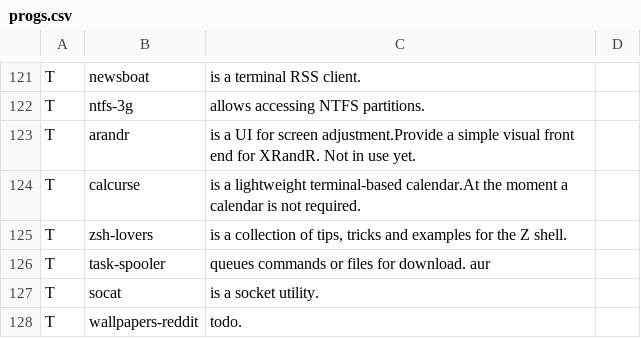
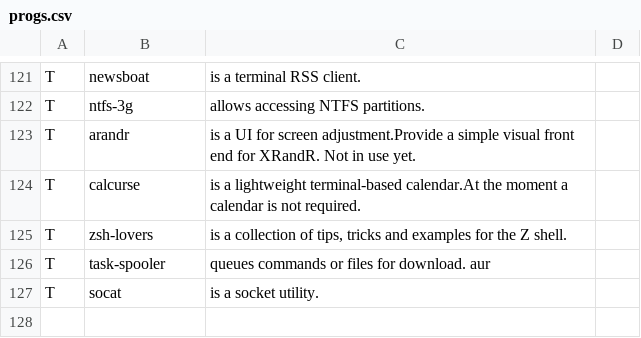
Before and after one commit to abeldekat/dotfiles, a CSV file: base/.config/pkglist/progs.csv, drawn as a sheet; only a part is shown, gaps mark what is left out.

```diff
--- a/base/.config/pkglist/progs.csv
+++ b/base/.config/pkglist/progs.csv
@@ -127,2 +127 @@ T,task-spooler,"queues commands or files for download. aur"
 T,socat,"is a socket utility."
-T,wallpapers-reddit,"todo."
```
Also changed, not shown: 30 other files.
